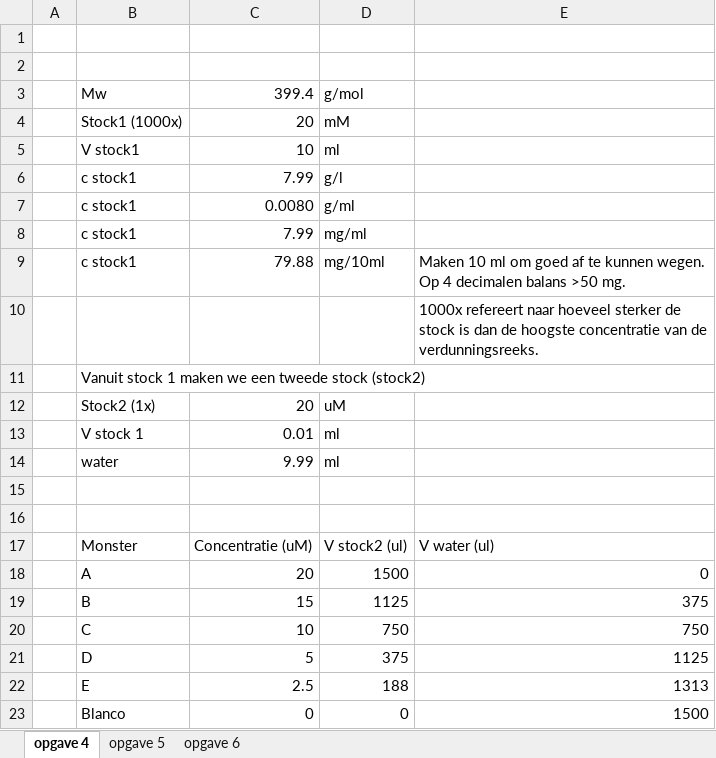
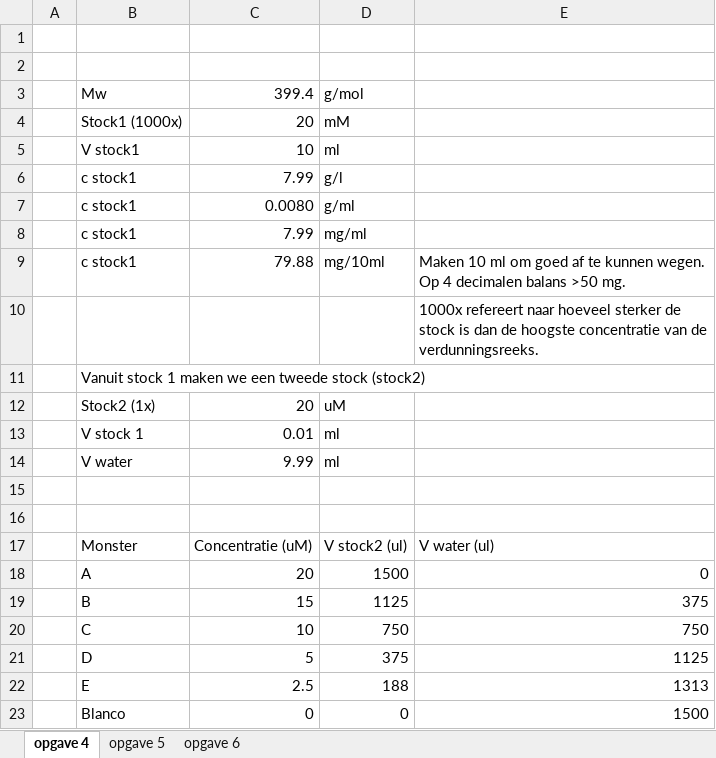
Before and after one commit to jurrehageman/Biomethoden1, an Excel workbook: uitwerkingen/les01/files/les1_uitwerkingen.xlsx, sheet opgave 4, drawn as a sheet; values as stored, in another font and other column widths than the file's, no borders; table styles not drawn; the diff names each change by its address in the sheet, - before the commit and + after, or states it on an @@ line.

```diff
--- a/uitwerkingen/les01/files/les1_uitwerkingen.xlsx (sheet opgave 4)
+++ b/uitwerkingen/les01/files/les1_uitwerkingen.xlsx (sheet opgave 4)
-B14: water
+B14: V water
```
Also changed, not shown: 1 other file.
